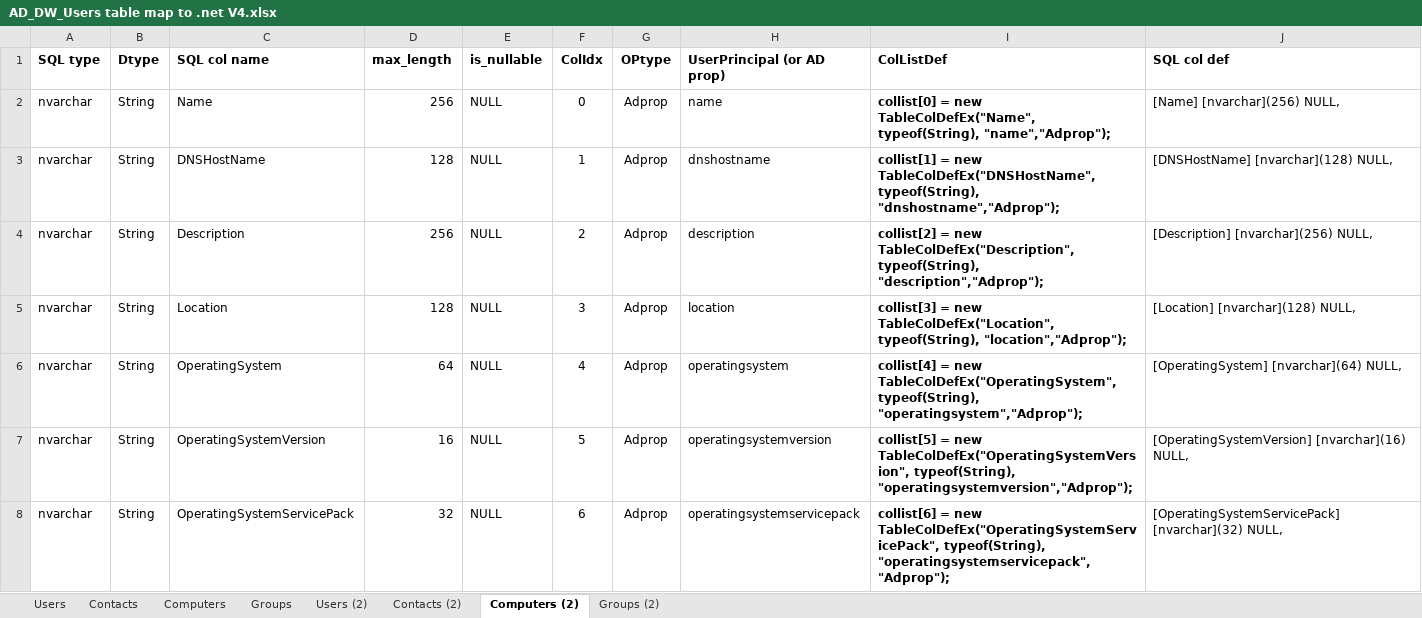
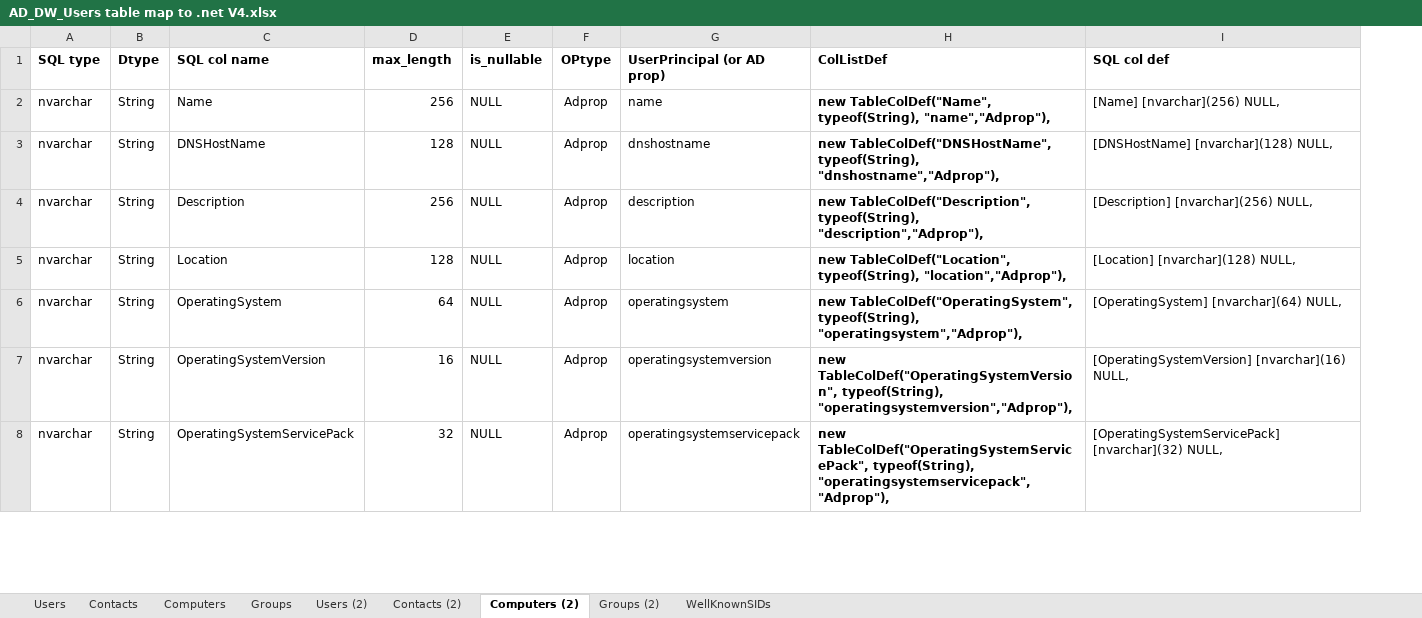
Before and after one commit to snorrikris/GetADobjects, an Excel workbook: GetADobjects/AD_DW_Users table map to .net V4.xlsx, sheet Computers (2), drawn as a sheet; only a part is shown; values as stored, in another font and other column widths than the file's, no borders; removed rows and columns are numbered as before the commit, all else as after; the diff covers the shown part only; the diff names each change by its address in the sheet, - before the commit and + after, or states it on an @@ line.

```diff
--- a/GetADobjects/AD_DW_Users table map to .net V4.xlsx (sheet Computers (2))
+++ b/GetADobjects/AD_DW_Users table map to .net V4.xlsx (sheet Computers (2))
+sheet tab: WellKnownSIDs
-column F (ColIdx), rows 2-8: 0 | 1 | 2 | 3 | 4 | 5 | 6
-H2 (ColListDef): collist[0] = new TableColDefEx("Name", typeof(String), "name","Adprop");
+H2 (ColListDef): new TableColDef("Name", typeof(String), "name","Adprop"),
-H3 (ColListDef): collist[1] = new TableColDefEx("DNSHostName", typeof(String), "dnshostname","Adprop");
+H3 (ColListDef): new TableColDef("DNSHostName", typeof(String), "dnshostname","Adprop"),
-H4 (ColListDef): collist[2] = new TableColDefEx("Description", typeof(String), "description","Adprop");
+H4 (ColListDef): new TableColDef("Description", typeof(String), "description","Adprop"),
-H5 (ColListDef): collist[3] = new TableColDefEx("Location", typeof(String), "location","Adprop");
+H5 (ColListDef): new TableColDef("Location", typeof(String), "location","Adprop"),
-H6 (ColListDef): collist[4] = new TableColDefEx("OperatingSystem", typeof(String), "operatingsystem","Adprop");
+H6 (ColListDef): new TableColDef("OperatingSystem", typeof(String), "operatingsystem","Adprop"),
-H7 (ColListDef): collist[5] = new TableColDefEx("OperatingSystemVersion", typeof(String), "operatingsystemversion","Adprop");
+H7 (ColListDef): new TableColDef("OperatingSystemVersion", typeof(String), "operatingsystemversion","Adprop"),
-H8 (ColListDef): collist[6] = new TableColDefEx("OperatingSystemServicePack", typeof(String), "operatingsystemservicepack","Adprop");
+H8 (ColListDef): new TableColDef("OperatingSystemServicePack", typeof(String), "operatingsystemservicepack","Adprop"),
```
Also changed, not shown: 34 edited cells elsewhere in this sheet, sheet Users (2), sheet Contacts (2), sheet Groups (2), 9 other files.
